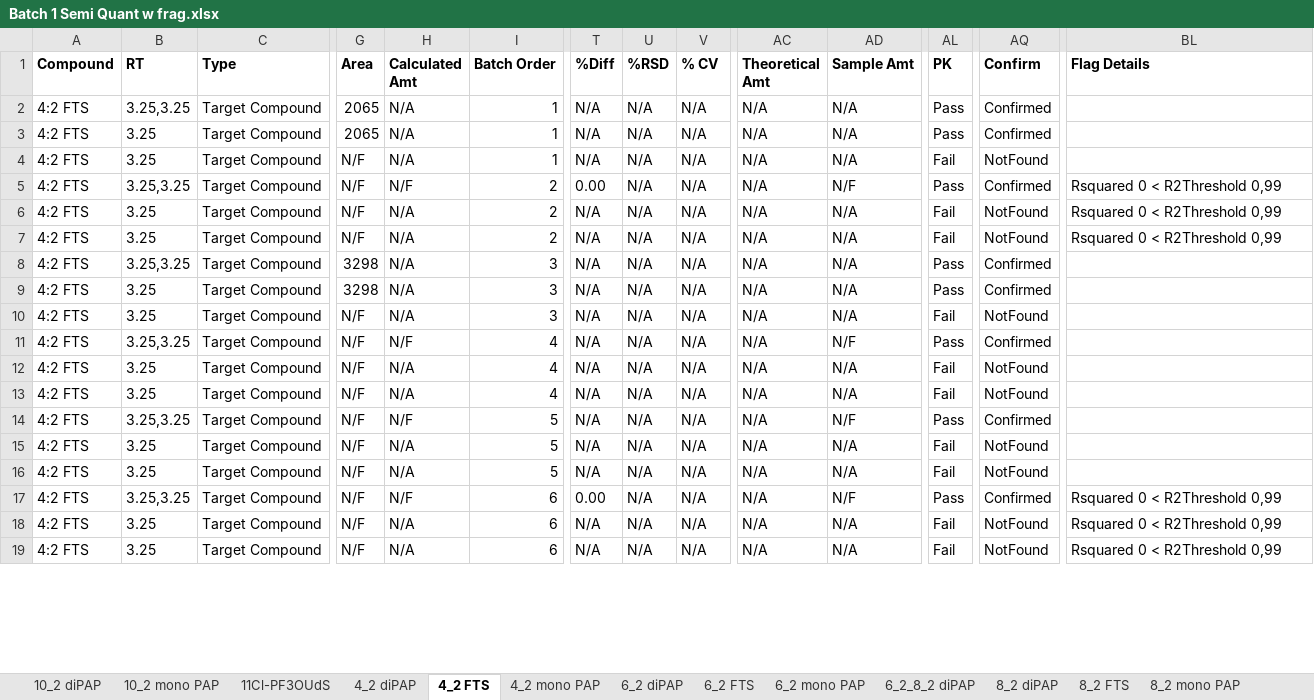
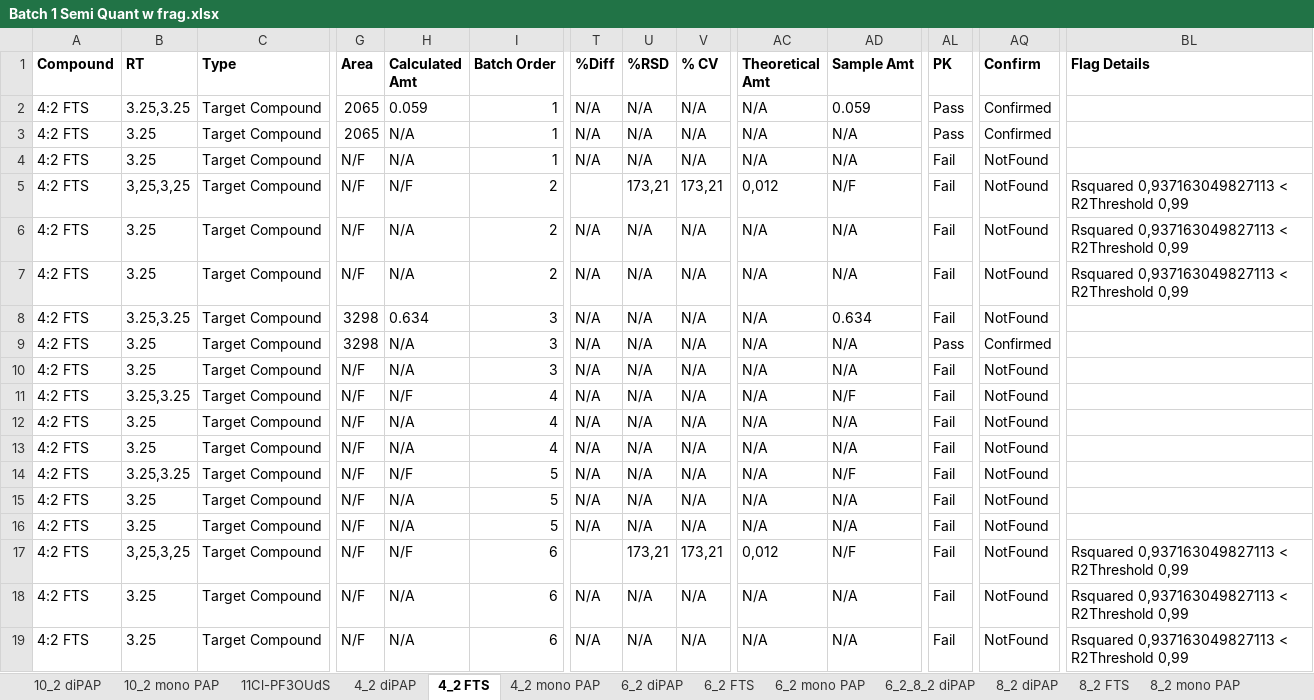
Before and after one commit to kruvelab/PFAS_quantification_model, an Excel workbook: data/Batch 1 Semi Quant w frag.xlsx, sheet 4_2 FTS, drawn as a sheet; only a part is shown, gaps mark what is left out; values as stored, in another font and other column widths than the file's, no borders; the diff covers the shown part only; the diff names each change by its address in the sheet, - before the commit and + after, or states it on an @@ line.

```diff
--- a/data/Batch 1 Semi Quant w frag.xlsx (sheet 4_2 FTS)
+++ b/data/Batch 1 Semi Quant w frag.xlsx (sheet 4_2 FTS)
-H2 (Calculated Amt): N/A
+H2 (Calculated Amt): 0.059
-AD2 (Sample Amt): N/A
+AD2 (Sample Amt): 0.059
-B5 (RT): 3.25,3.25
+B5 (RT): 3,25,3,25
-T5 (%Diff): 0.00
+T5 (%Diff): (empty)
-U5 (%RSD): N/A
+U5 (%RSD): 173,21
-V5 (% CV): N/A
+V5 (% CV): 173,21
-AC5 (Theoretical Amt): N/A
+AC5 (Theoretical Amt): 0,012
-AL5 (PK): Pass
+AL5 (PK): Fail
-AQ5 (Confirm): Confirmed
+AQ5 (Confirm): NotFound
-BL5:BL7 (Flag Details): Rsquared 0 < R2Threshold 0,99
+BL5:BL7 (Flag Details): Rsquared 0,937163049827113 < R2Threshold 0,99
-H8 (Calculated Amt): N/A
+H8 (Calculated Amt): 0.634
-AD8 (Sample Amt): N/A
+AD8 (Sample Amt): 0.634
-AL8 (PK): Pass
+AL8 (PK): Fail
-AQ8 (Confirm): Confirmed
+AQ8 (Confirm): NotFound
-AL11 (PK): Pass
+AL11 (PK): Fail
-AQ11 (Confirm): Confirmed
+AQ11 (Confirm): NotFound
-AL14 (PK): Pass
+AL14 (PK): Fail
-AQ14 (Confirm): Confirmed
+AQ14 (Confirm): NotFound
-B17 (RT): 3.25,3.25
+B17 (RT): 3,25,3,25
-T17 (%Diff): 0.00
+T17 (%Diff): (empty)
-U17 (%RSD): N/A
+U17 (%RSD): 173,21
-V17 (% CV): N/A
+V17 (% CV): 173,21
-AC17 (Theoretical Amt): N/A
+AC17 (Theoretical Amt): 0,012
-AL17 (PK): Pass
+AL17 (PK): Fail
-AQ17 (Confirm): Confirmed
+AQ17 (Confirm): NotFound
-BL17:BL19 (Flag Details): Rsquared 0 < R2Threshold 0,99
+BL17:BL19 (Flag Details): Rsquared 0,937163049827113 < R2Threshold 0,99
```
Also changed, not shown: 206 edited cells elsewhere in this sheet, sheet FHpPA (7_3FTA), sheet EtFOSE, sheet FPePA, sheet PFTeDA, sheet PFOcDA, sheet PFTriDA, 45 more sheets, other sheet tabs.
